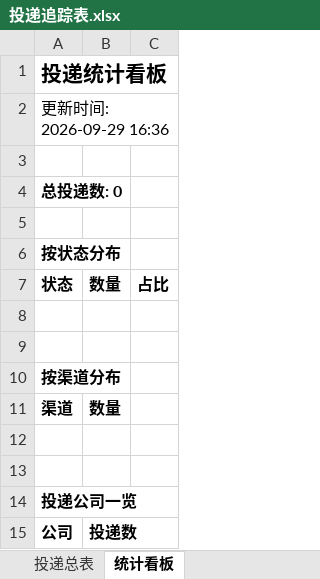
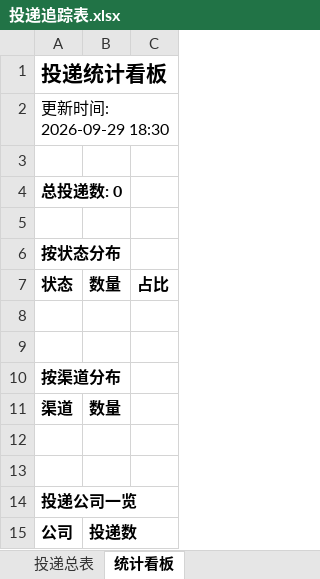
Before and after one commit to ziqizhao30-tech/wenke-radar, an Excel workbook: reports/投递追踪表.xlsx, sheet 统计看板, drawn as a sheet; values as stored, in another font and other column widths than the file's, no borders; the diff names each change by its address in the sheet, - before the commit and + after, or states it on an @@ line.

Commit message:
📰 秋招雷达日报 2026-09-29

```diff
--- a/reports/投递追踪表.xlsx (sheet 统计看板)
+++ b/reports/投递追踪表.xlsx (sheet 统计看板)
-A2: 更新时间: 2026-09-29 16:36
+A2: 更新时间: 2026-09-29 18:30
```
